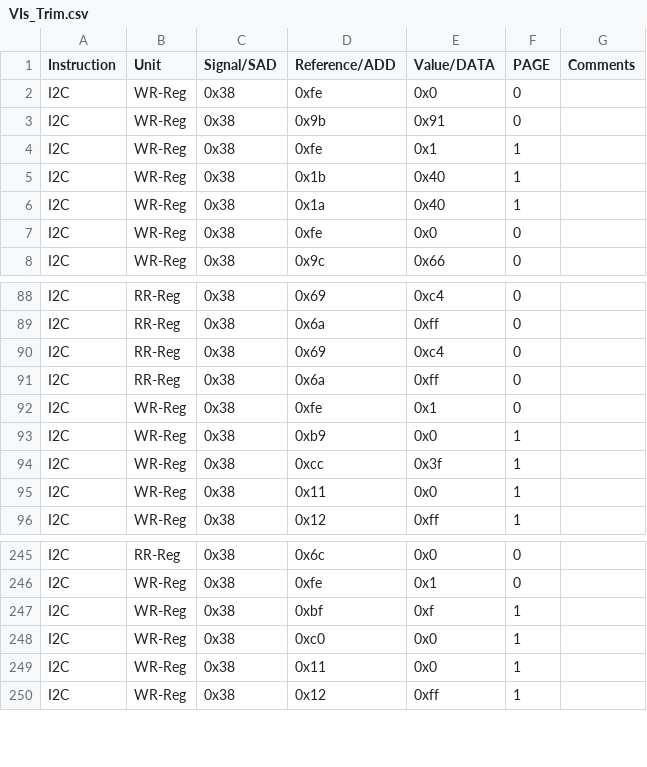
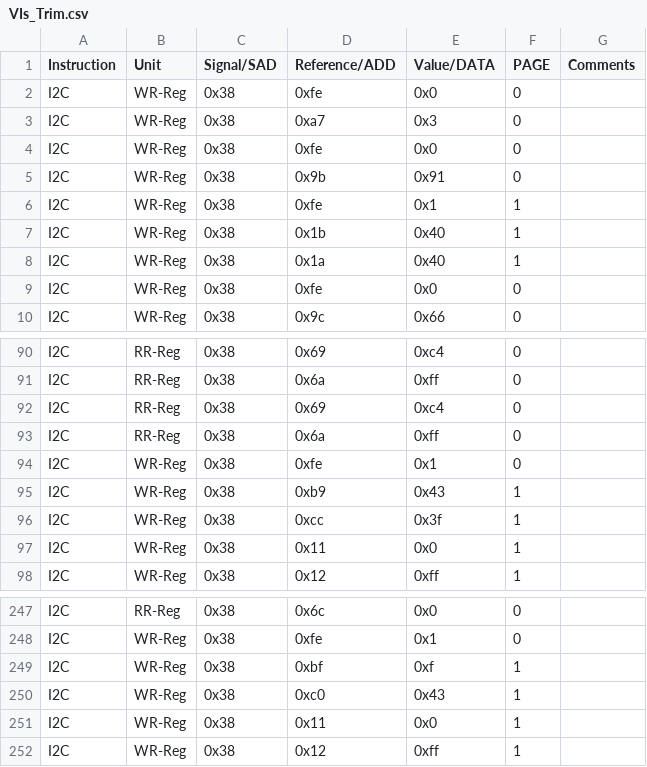
Before and after one commit to HarishKumarSedu/Aerodyne, a CSV file: Optim_Trims/ate/VIs_Trim.csv, drawn as a sheet; only a part is shown, gaps mark what is left out.

```diff
--- a/Optim_Trims/ate/VIs_Trim.csv
+++ b/Optim_Trims/ate/VIs_Trim.csv
@@ -2,2 +2,4 @@ Instruction,Unit,Signal/SAD,Reference/ADD,Value/DATA,PAGE,Comments
 I2C,WR-Reg,0x38,0xfe,0x0,0,
+I2C,WR-Reg,0x38,0xa7,0x3,0,
+I2C,WR-Reg,0x38,0xfe,0x0,0,
 I2C,WR-Reg,0x38,0x9b,0x91,0,
@@ -92,3 +94,3 @@ I2C,RR-Reg,0x38,0x6a,0xff,0,
 I2C,WR-Reg,0x38,0xfe,0x1,0,
-I2C,WR-Reg,0x38,0xb9,0x0,1,
+I2C,WR-Reg,0x38,0xb9,0x43,1,
 I2C,WR-Reg,0x38,0xcc,0x3f,1,
@@ -247,3 +249,3 @@ I2C,WR-Reg,0x38,0xfe,0x1,0,
 I2C,WR-Reg,0x38,0xbf,0xf,1,
-I2C,WR-Reg,0x38,0xc0,0x0,1,
+I2C,WR-Reg,0x38,0xc0,0x43,1,
 I2C,WR-Reg,0x38,0x11,0x0,1,
```
Also changed, not shown: 3 other files.
